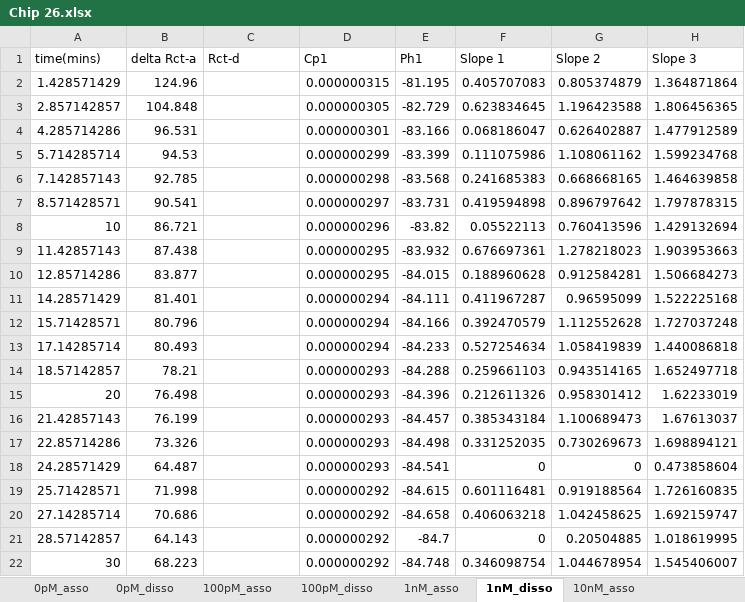
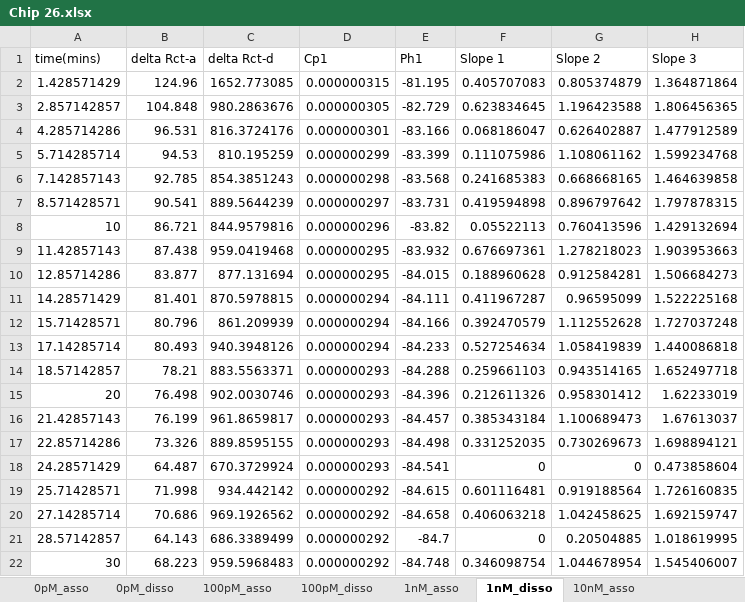
Before and after one commit to dz-enigmatologist/AranLab, an Excel workbook: BioSensorAnalysisSrcCode/EIS_Analysis/Austin_EIS/MegaExcel/Processed Chips for PCAI1ia/Chip 26.xlsx, sheet 1nM_disso, drawn as a sheet; only a part is shown; values as stored, in another font and other column widths than the file's, no borders; the diff names each change by its address in the sheet, - before the commit and + after, or states it on an @@ line.

```diff
--- a/BioSensorAnalysisSrcCode/EIS_Analysis/Austin_EIS/MegaExcel/Processed Chips for PCAI1ia/Chip 26.xlsx (sheet 1nM_disso)
+++ b/BioSensorAnalysisSrcCode/EIS_Analysis/Austin_EIS/MegaExcel/Processed Chips for PCAI1ia/Chip 26.xlsx (sheet 1nM_disso)
-C1: Rct-d
+C1: delta Rct-d
-C2 (delta Rct-d): (empty)
+C2 (delta Rct-d): 1652.773085
-C3 (delta Rct-d): (empty)
+C3 (delta Rct-d): 980.2863676
-C4 (delta Rct-d): (empty)
+C4 (delta Rct-d): 816.3724176
-C5 (delta Rct-d): (empty)
+C5 (delta Rct-d): 810.195259
-C6 (delta Rct-d): (empty)
+C6 (delta Rct-d): 854.3851243
-C7 (delta Rct-d): (empty)
+C7 (delta Rct-d): 889.5644239
-C8 (delta Rct-d): (empty)
+C8 (delta Rct-d): 844.9579816
-C9 (delta Rct-d): (empty)
+C9 (delta Rct-d): 959.0419468
-C10 (delta Rct-d): (empty)
+C10 (delta Rct-d): 877.131694
-C11 (delta Rct-d): (empty)
+C11 (delta Rct-d): 870.5978815
-C12 (delta Rct-d): (empty)
+C12 (delta Rct-d): 861.209939
-C13 (delta Rct-d): (empty)
+C13 (delta Rct-d): 940.3948126
-C14 (delta Rct-d): (empty)
+C14 (delta Rct-d): 883.5563371
-C15 (delta Rct-d): (empty)
+C15 (delta Rct-d): 902.0030746
-C16 (delta Rct-d): (empty)
+C16 (delta Rct-d): 961.8659817
-C17 (delta Rct-d): (empty)
+C17 (delta Rct-d): 889.8595155
-C18 (delta Rct-d): (empty)
+C18 (delta Rct-d): 670.3729924
-C19 (delta Rct-d): (empty)
+C19 (delta Rct-d): 934.442142
-C20 (delta Rct-d): (empty)
+C20 (delta Rct-d): 969.1926562
-C21 (delta Rct-d): (empty)
+C21 (delta Rct-d): 686.3389499
-C22 (delta Rct-d): (empty)
+C22 (delta Rct-d): 959.5968483
```
Also changed, not shown: sheet 100pM_disso, sheet 10nM_disso, sheet 100nM_disso, sheet 0pM_disso, sheet 1nM_asso, sheet 0pM_asso, 3 more sheets, BioSensorAnalysisSrcCode/EIS_Analysis/Austin_EIS/MegaExcel/Processed Chips for PCAI1ia/Chip 27.xlsx, BioSensorAnalysisSrcCode/EIS_Analysis/Austin_EIS/MegaExcel/Processed Chips for PCAI1ia/Chip 32.xlsx, 29 other files.
